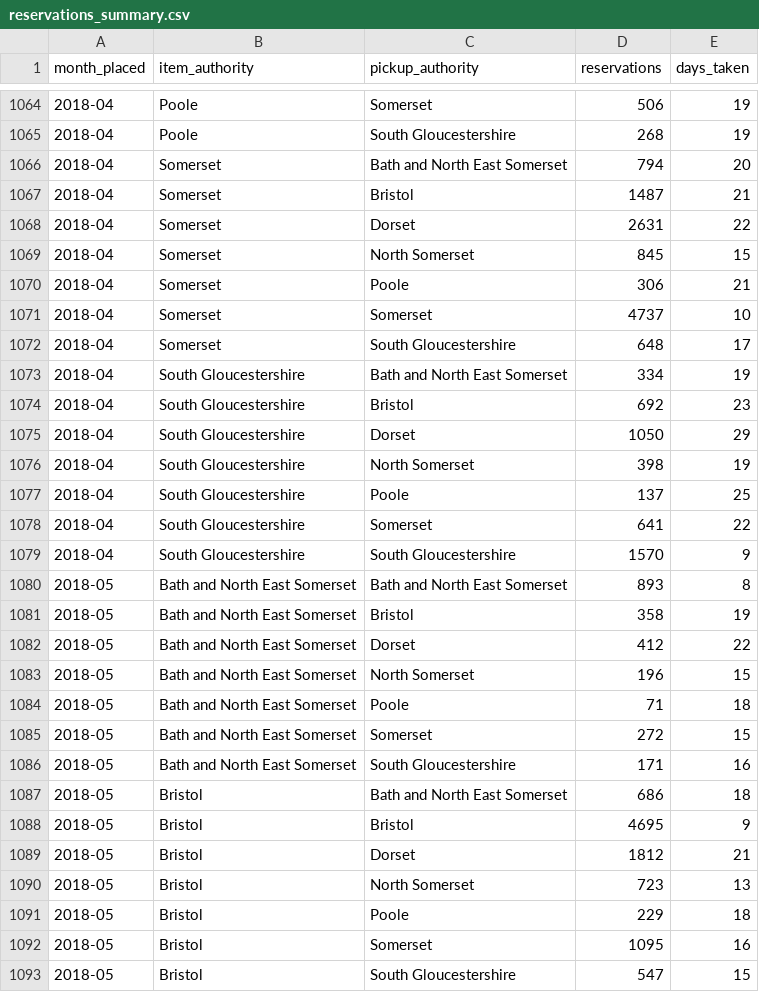
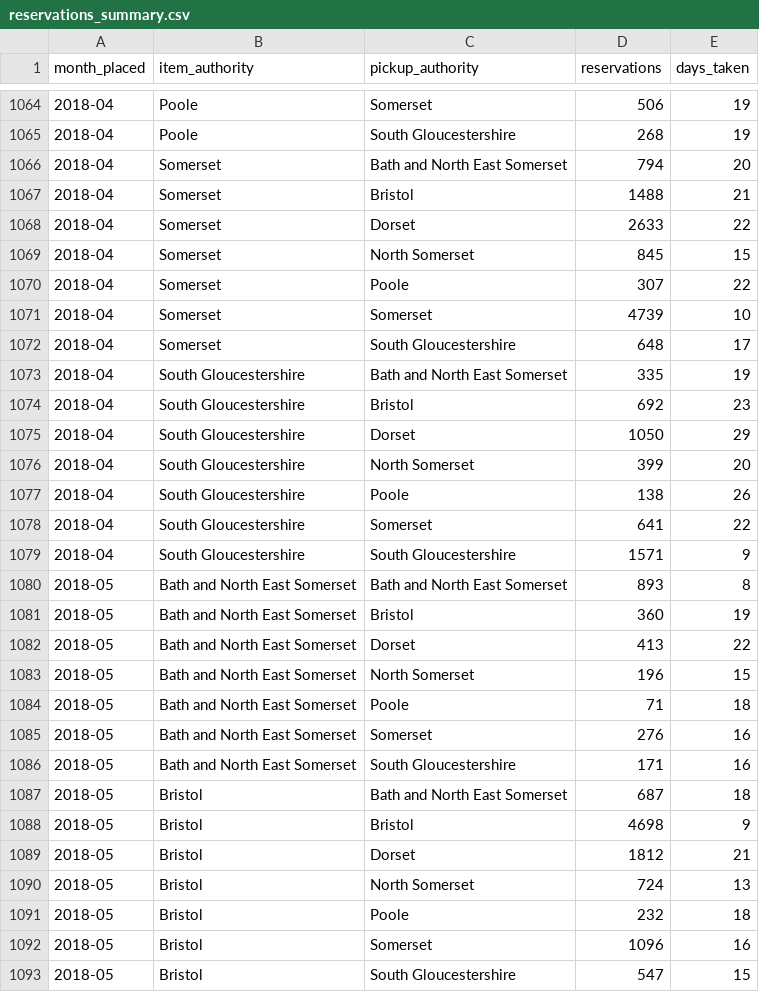
Before and after one commit to LibrariesWest/opendata, a CSV file: usage/reservations_summary.csv, drawn as a sheet; only a part is shown, gaps mark what is left out; the diff covers the shown part only.

Commit message:
Daily update reservation summary data

```diff
--- a/usage/reservations_summary.csv
+++ b/usage/reservations_summary.csv
@@ -1066,28 +1066,28 @@ month_placed,item_authority,pickup_authority,reservations,days_taken
 2018-04,Somerset,Bath and North East Somerset,794,20
-2018-04,Somerset,Bristol,1487,21
-2018-04,Somerset,Dorset,2631,22
+2018-04,Somerset,Bristol,1488,21
+2018-04,Somerset,Dorset,2633,22
 2018-04,Somerset,North Somerset,845,15
-2018-04,Somerset,Poole,306,21
-2018-04,Somerset,Somerset,4737,10
+2018-04,Somerset,Poole,307,22
+2018-04,Somerset,Somerset,4739,10
 2018-04,Somerset,South Gloucestershire,648,17
-2018-04,South Gloucestershire,Bath and North East Somerset,334,19
+2018-04,South Gloucestershire,Bath and North East Somerset,335,19
 2018-04,South Gloucestershire,Bristol,692,23
 2018-04,South Gloucestershire,Dorset,1050,29
-2018-04,South Gloucestershire,North Somerset,398,19
-2018-04,South Gloucestershire,Poole,137,25
+2018-04,South Gloucestershire,North Somerset,399,20
+2018-04,South Gloucestershire,Poole,138,26
 2018-04,South Gloucestershire,Somerset,641,22
-2018-04,South Gloucestershire,South Gloucestershire,1570,9
+2018-04,South Gloucestershire,South Gloucestershire,1571,9
 2018-05,Bath and North East Somerset,Bath and North East Somerset,893,8
-2018-05,Bath and North East Somerset,Bristol,358,19
-2018-05,Bath and North East Somerset,Dorset,412,22
+2018-05,Bath and North East Somerset,Bristol,360,19
+2018-05,Bath and North East Somerset,Dorset,413,22
 2018-05,Bath and North East Somerset,North Somerset,196,15
 2018-05,Bath and North East Somerset,Poole,71,18
-2018-05,Bath and North East Somerset,Somerset,272,15
+2018-05,Bath and North East Somerset,Somerset,276,16
 2018-05,Bath and North East Somerset,South Gloucestershire,171,16
-2018-05,Bristol,Bath and North East Somerset,686,18
-2018-05,Bristol,Bristol,4695,9
+2018-05,Bristol,Bath and North East Somerset,687,18
+2018-05,Bristol,Bristol,4698,9
 2018-05,Bristol,Dorset,1812,21
-2018-05,Bristol,North Somerset,723,13
-2018-05,Bristol,Poole,229,18
-2018-05,Bristol,Somerset,1095,16
+2018-05,Bristol,North Somerset,724,13
+2018-05,Bristol,Poole,232,18
+2018-05,Bristol,Somerset,1096,16
 2018-05,Bristol,South Gloucestershire,547,15
```
Also changed, not shown: 124 edited cells elsewhere in this file.
